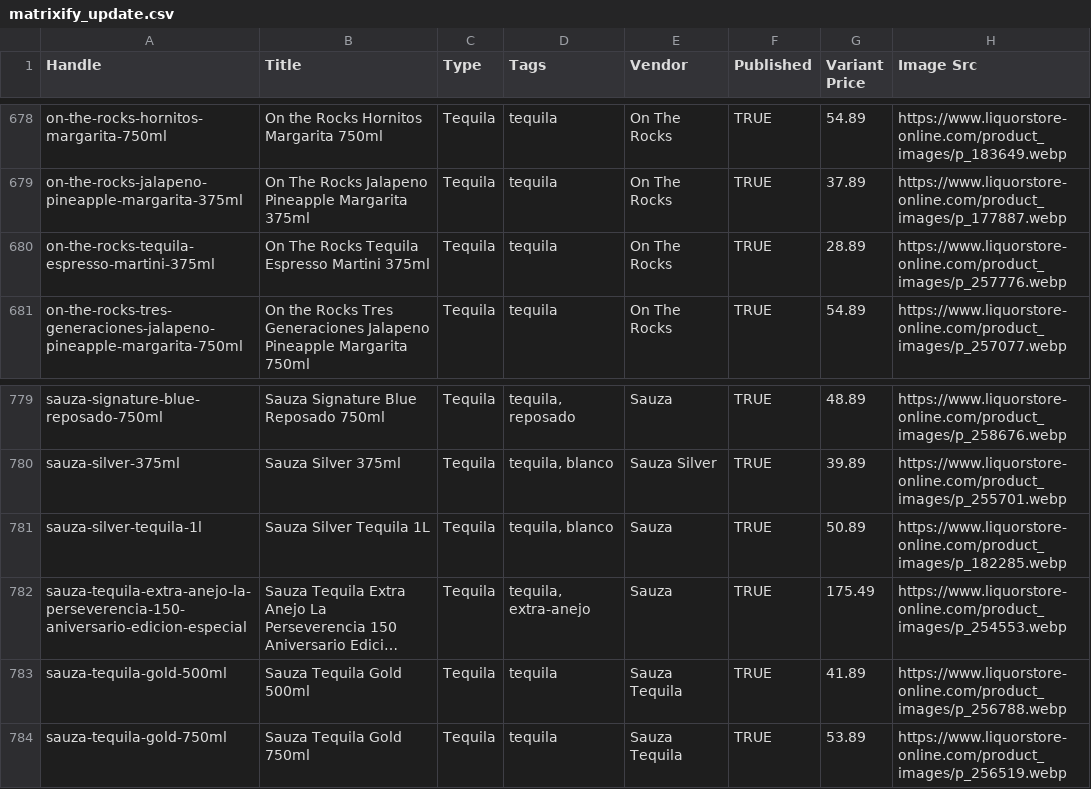
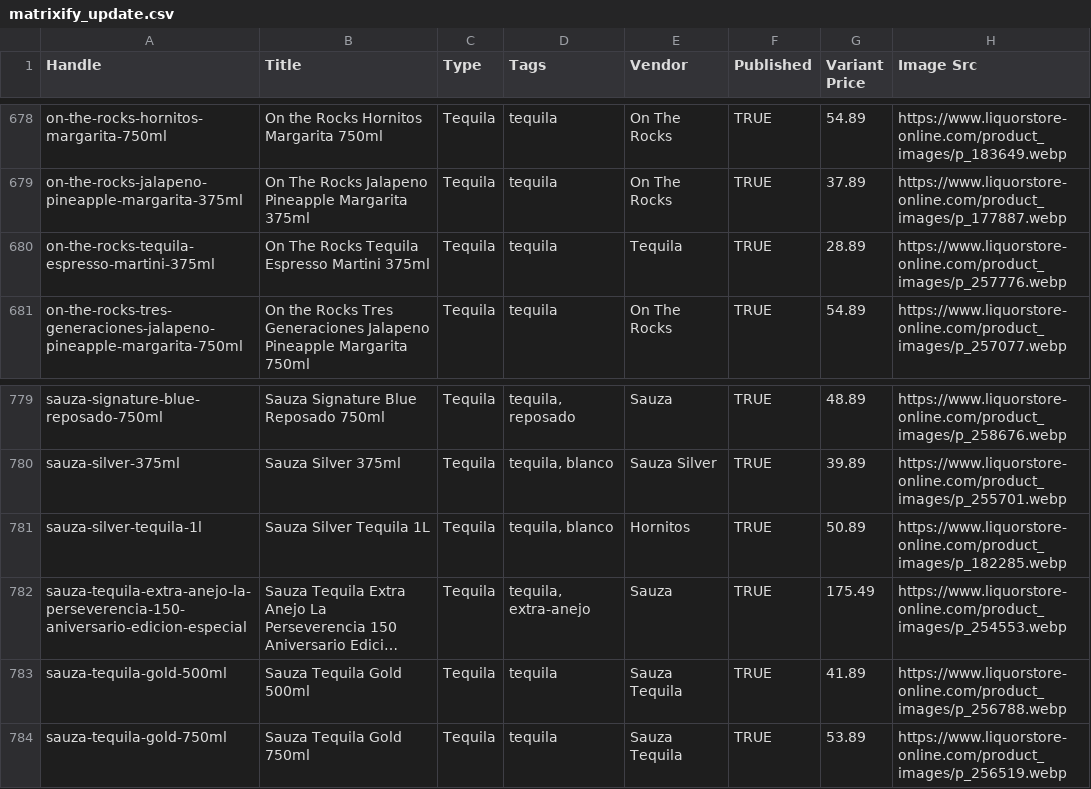
Before and after one commit to Njawnson/tequila-shopify-sync, a CSV file: output/matrixify_update.csv, drawn as a sheet; only a part is shown, gaps mark what is left out; long unchanged cells end in …; the diff covers the shown part only; the diff names each change by its address in the sheet, - before the commit and + after, or states it on an @@ line.

```diff
--- a/output/matrixify_update.csv
+++ b/output/matrixify_update.csv
-E680 (Vendor): On The Rocks
+E680 (Vendor): Tequila
-E781 (Vendor): Sauza
+E781 (Vendor): Hornitos
```
Also changed, not shown: 1 added row, 1 removed row and 4 edited cells elsewhere in this file, 1 other file.
